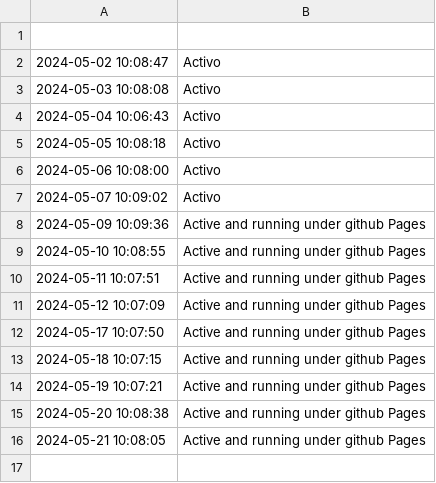
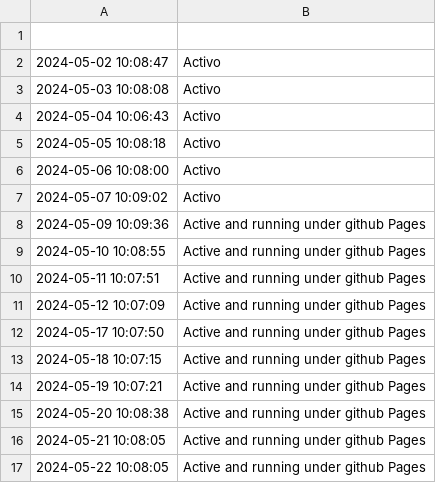
Before and after one commit to edujbarrios/eyemadmusicwebsite, a CSV file: checks/log.csv, drawn as a sheet.

Commit message:
Security checks completed and page running

```diff
--- a/checks/log.csv
+++ b/checks/log.csv
@@ -16 +16,2 @@
 2024-05-21 10:08:05,Active and running under github Pages
+2024-05-22 10:08:05,Active and running under github Pages
```
